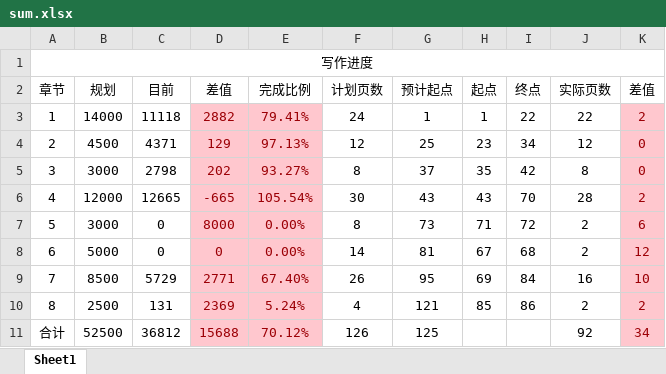
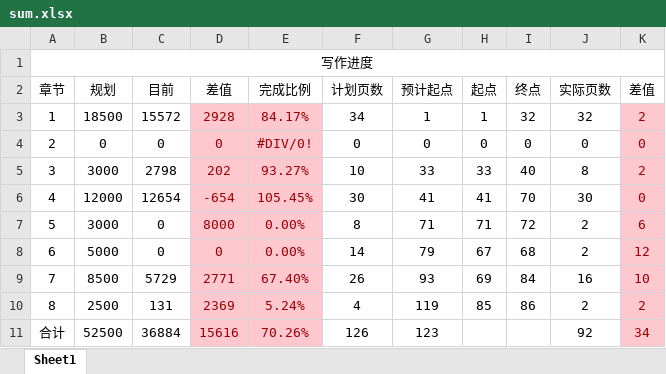
Before and after one commit to xfz329/zjuthesis, an Excel workbook: excel/sum.xlsx, sheet Sheet1, drawn as a sheet; values as stored, in another font and other column widths than the file's, no borders; the diff names each change by its address in the sheet, - before the commit and + after, or states it on an @@ line.

```diff
--- a/excel/sum.xlsx (sheet Sheet1)
+++ b/excel/sum.xlsx (sheet Sheet1)
-B3 (规划): 14000
+B3 (规划): 18500
-C3 (目前): 11118
+C3 (目前): 15572
-D3 (差值): 2882
+D3 (差值): 2928
-E3 (完成比例): 79.41%
+E3 (完成比例): 84.17%
-F3 (计划页数): 24
+F3 (计划页数): 34
-I3 (终点): 22
+I3 (终点): 32
-J3 (实际页数): 22
+J3 (实际页数): 32
-B4 (规划): 4500
+B4 (规划): 0
-C4 (目前): 4371
+C4 (目前): 0
-D4 (差值): 129
+D4 (差值): 0
-E4 (完成比例): 97.13%
+E4 (完成比例): #DIV/0!
-F4 (计划页数): 12
+F4 (计划页数): 0
-G4 (预计起点): 25
+G4 (预计起点): 0
-H4 (起点): 23
+H4 (起点): 0
-I4 (终点): 34
+I4 (终点): 0
-J4 (实际页数): 12
+J4 (实际页数): 0
-F5 (计划页数): 8
+F5 (计划页数): 10
-G5 (预计起点): 37
+G5 (预计起点): 33
-H5 (起点): 35
+H5 (起点): 33
-I5 (终点): 42
+I5 (终点): 40
-K5 (差值): 0
+K5 (差值): 2
-C6 (目前): 12665
+C6 (目前): 12654
-D6 (差值): -665
+D6 (差值): -654
-E6 (完成比例): 105.54%
+E6 (完成比例): 105.45%
-G6 (预计起点): 43
+G6 (预计起点): 41
-H6 (起点): 43
+H6 (起点): 41
-J6 (实际页数): 28
+J6 (实际页数): 30
-K6 (差值): 2
+K6 (差值): 0
-G7 (预计起点): 73
+G7 (预计起点): 71
-G8 (预计起点): 81
+G8 (预计起点): 79
-G9 (预计起点): 95
+G9 (预计起点): 93
-G10 (预计起点): 121
+G10 (预计起点): 119
-C11 (目前): 36812
+C11 (目前): 36884
-D11 (差值): 15688
+D11 (差值): 15616
-E11 (完成比例): 70.12%
+E11 (完成比例): 70.26%
-G11 (预计起点): 125
+G11 (预计起点): 123
```
Also changed, not shown: 4 other files.
